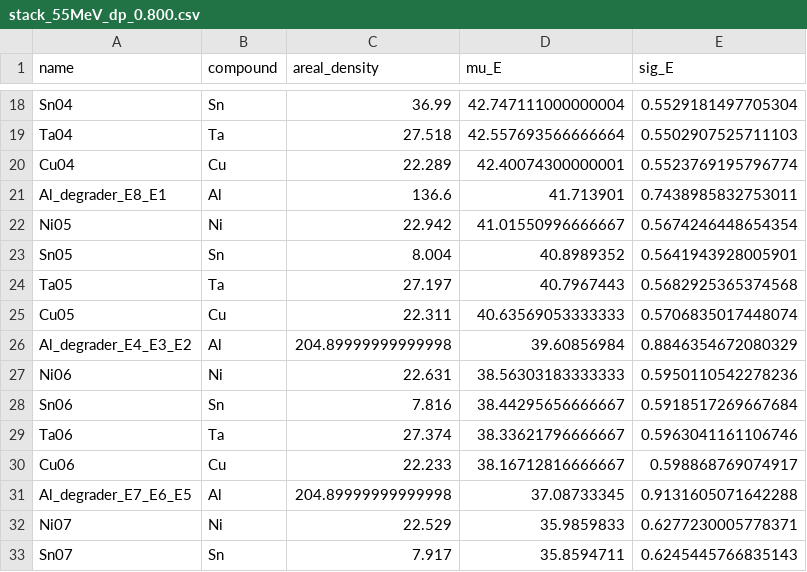
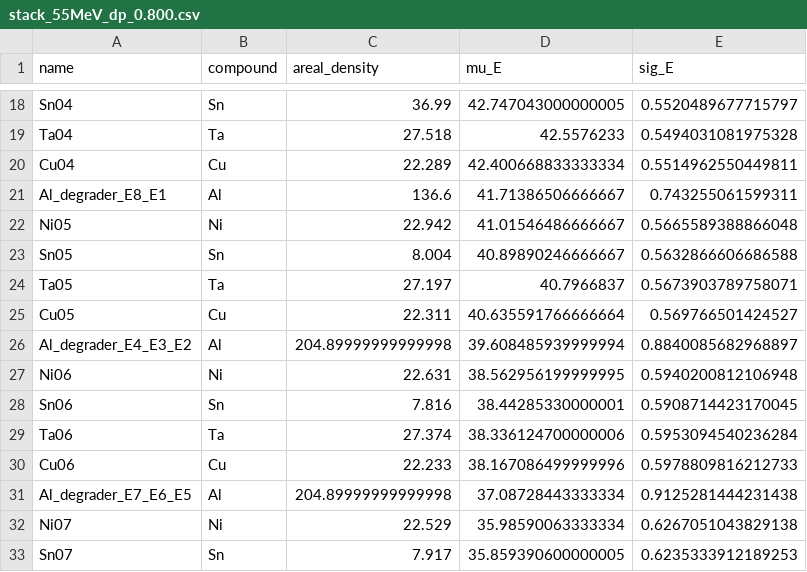
Before and after one commit to Camillatokstad/Masteroppgave_kode, a CSV file: Sn_px_Sb_experiment/Stack_calculations/Flux_55MeV/stack_55MeV_dp_0.800.csv, drawn as a sheet; only a part is shown, gaps mark what is left out; the diff covers the shown part only; the diff names each change by its address in the sheet, - before the commit and + after, or states it on an @@ line.

```diff
--- a/Sn_px_Sb_experiment/Stack_calculations/Flux_55MeV/stack_55MeV_dp_0.800.csv
+++ b/Sn_px_Sb_experiment/Stack_calculations/Flux_55MeV/stack_55MeV_dp_0.800.csv
-D18 (mu_E): 42.747111000000004
+D18 (mu_E): 42.747043000000005
-E18 (sig_E): 0.5529181497705304
+E18 (sig_E): 0.5520489677715797
-D19 (mu_E): 42.557693566666664
+D19 (mu_E): 42.5576233
-E19 (sig_E): 0.5502907525711103
+E19 (sig_E): 0.5494031081975328
-D20 (mu_E): 42.40074300000001
+D20 (mu_E): 42.400668833333334
-E20 (sig_E): 0.5523769195796774
+E20 (sig_E): 0.5514962550449811
-D21 (mu_E): 41.713901
+D21 (mu_E): 41.71386506666667
-E21 (sig_E): 0.7438985832753011
+E21 (sig_E): 0.743255061599311
-D22 (mu_E): 41.01550996666667
+D22 (mu_E): 41.01546486666667
-E22 (sig_E): 0.5674246448654354
+E22 (sig_E): 0.5665589388866048
-D23 (mu_E): 40.8989352
+D23 (mu_E): 40.89890246666667
-E23 (sig_E): 0.5641943928005901
+E23 (sig_E): 0.5632866606686588
-D24 (mu_E): 40.7967443
+D24 (mu_E): 40.7966837
-E24 (sig_E): 0.5682925365374568
+E24 (sig_E): 0.5673903789758071
-D25 (mu_E): 40.63569053333333
+D25 (mu_E): 40.635591766666664
-E25 (sig_E): 0.5706835017448074
+E25 (sig_E): 0.569766501424527
-D26 (mu_E): 39.60856984
+D26 (mu_E): 39.608485939999994
-E26 (sig_E): 0.8846354672080329
+E26 (sig_E): 0.8840085682968897
-D27 (mu_E): 38.56303183333333
+D27 (mu_E): 38.562956199999995
-E27 (sig_E): 0.5950110542278236
+E27 (sig_E): 0.5940200812106948
-D28 (mu_E): 38.44295656666667
+D28 (mu_E): 38.44285330000001
-E28 (sig_E): 0.5918517269667684
+E28 (sig_E): 0.5908714423170045
-D29 (mu_E): 38.33621796666667
+D29 (mu_E): 38.336124700000006
-E29 (sig_E): 0.5963041161106746
+E29 (sig_E): 0.5953094540236284
-D30 (mu_E): 38.16712816666667
+D30 (mu_E): 38.167086499999996
-E30 (sig_E): 0.598868769074917
+E30 (sig_E): 0.5978809816212733
-D31 (mu_E): 37.08733345
+D31 (mu_E): 37.08728443333334
-E31 (sig_E): 0.9131605071642288
+E31 (sig_E): 0.9125281444231438
-D32 (mu_E): 35.9859833
+D32 (mu_E): 35.98590063333334
-E32 (sig_E): 0.6277230005778371
+E32 (sig_E): 0.6267051043829138
-D33 (mu_E): 35.8594711
+D33 (mu_E): 35.859390600000005
-E33 (sig_E): 0.6245445766835143
+E33 (sig_E): 0.6235333912189253
```
Also changed, not shown: 36 edited cells elsewhere in this file, Sn_px_Sb_experiment/Stack_calculations/Flux_55MeV/stack_55MeV_dp_0.800_fluxes.csv, 1 other file.
